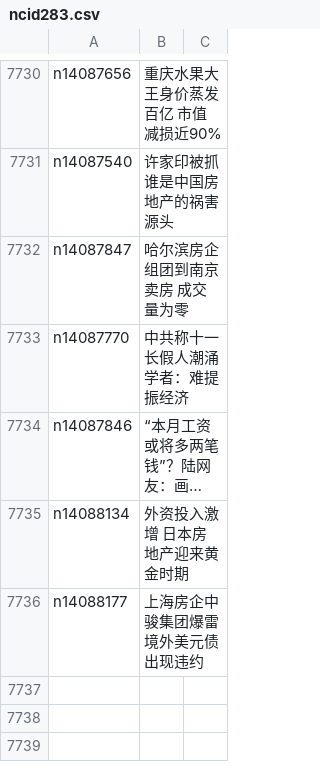
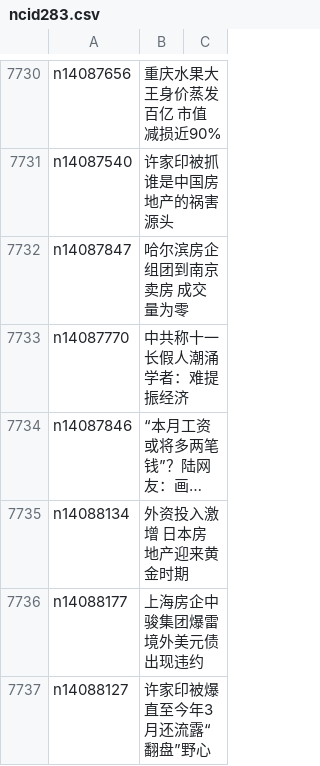
Before and after one commit to epic-marker/epoch-news, a CSV file: indexes/ncid283.csv, drawn as a sheet; only a part is shown, gaps mark what is left out; long unchanged cells end in …; the diff names each change by its address in the sheet, - before the commit and + after, or states it on an @@ line.

```diff
--- a/indexes/ncid283.csv
+++ b/indexes/ncid283.csv
+row 7737: n14088127 | 许家印被爆直至今年3月还流露“翻盘”野心
```
Also changed, not shown: indexes/ncid1078158.csv, indexes/ncid1078159.csv, 42 other files.
